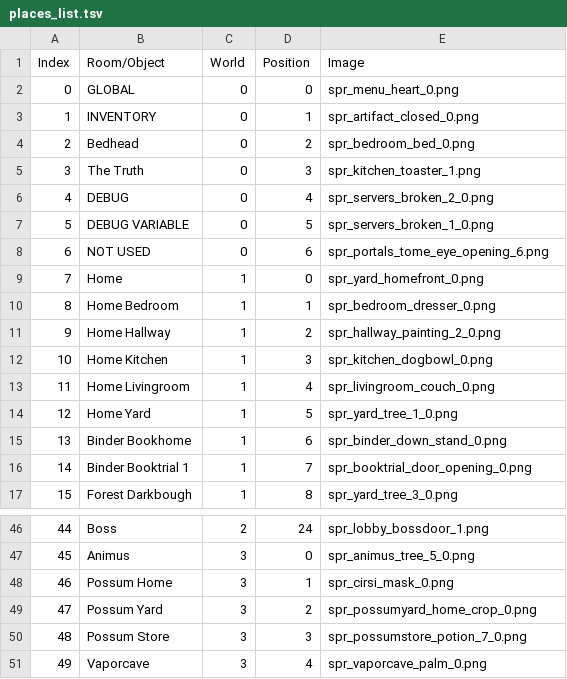
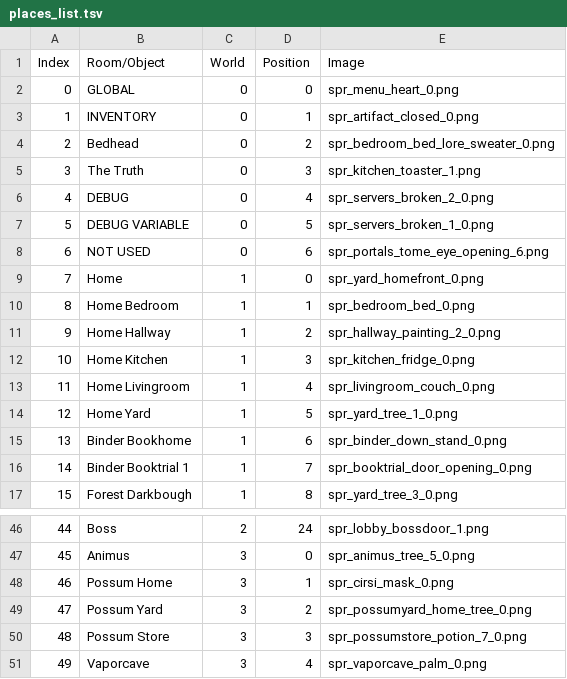
Before and after one commit to tbpaolini/Heartbound-Save-Editor, a TSV file: structure/places_list.tsv, drawn as a sheet; only a part is shown, gaps mark what is left out.

Commit message:
Changed a couple of images for more descriptive ones

```diff
--- a/structure/places_list.tsv
+++ b/structure/places_list.tsv
@@ -3,3 +3,3 @@ Index	Room/Object	World	Position	Image
 1	INVENTORY	0	1	spr_artifact_closed_0.png
-2	Bedhead	0	2	spr_bedroom_bed_0.png
+2	Bedhead	0	2	spr_bedroom_bed_lore_sweater_0.png
 3	The Truth	0	3	spr_kitchen_toaster_1.png
@@ -9,5 +9,5 @@ Index	Room/Object	World	Position	Image
 7	Home	1	0	spr_yard_homefront_0.png
-8	Home Bedroom	1	1	spr_bedroom_dresser_0.png
+8	Home Bedroom	1	1	spr_bedroom_bed_0.png
 9	Home Hallway	1	2	spr_hallway_painting_2_0.png
-10	Home Kitchen	1	3	spr_kitchen_dogbowl_0.png
+10	Home Kitchen	1	3	spr_kitchen_fridge_0.png
 11	Home Livingroom	1	4	spr_livingroom_couch_0.png
@@ -48,3 +48,3 @@ Index	Room/Object	World	Position	Image
 46	Possum Home	3	1	spr_cirsi_mask_0.png
-47	Possum Yard	3	2	spr_possumyard_home_crop_0.png
+47	Possum Yard	3	2	spr_possumyard_home_tree_0.png
 48	Possum Store	3	3	spr_possumstore_potion_7_0.png
```
Also changed, not shown: 6 other files.
